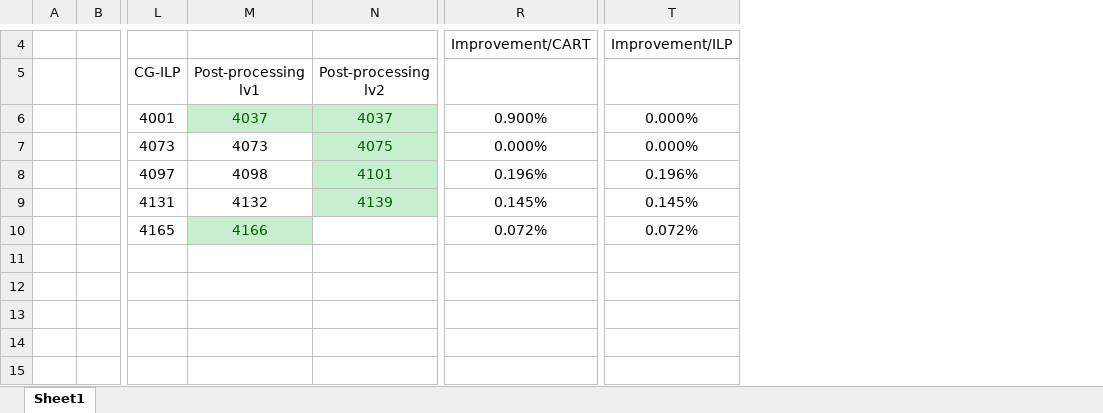
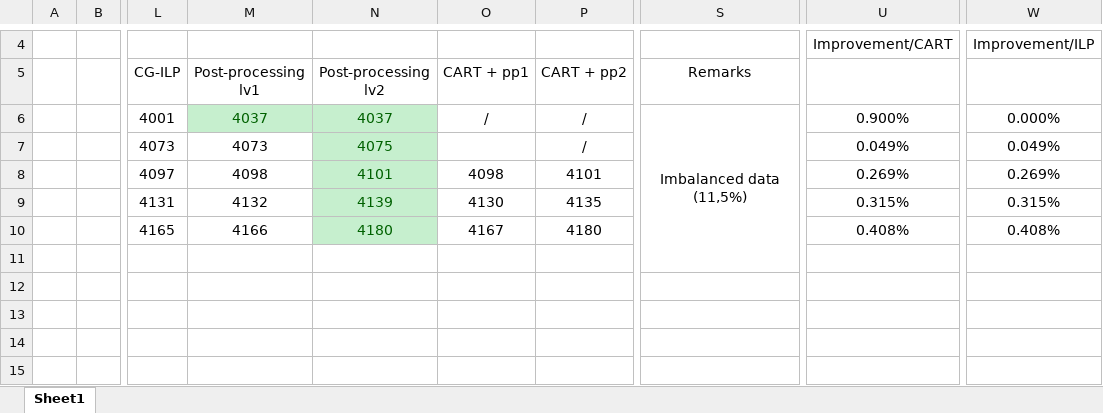
Before and after one commit to Aikann/DT-Project---Pattern-CG, an Excel workbook: Results_CG.xlsx, sheet Sheet1, drawn as a sheet; only a part is shown, gaps mark what is left out; values as stored, in another font and other column widths than the file's, no borders; addresses are those after the commit; the diff covers the shown part only; the diff names each change by its address in the sheet, - before the commit and + after, or states it on an @@ line.

```diff
--- a/Results_CG.xlsx (sheet Sheet1)
+++ b/Results_CG.xlsx (sheet Sheet1)
+column O (CART + pp1), rows 6-10: / |  | 4098 | 4130 | 4167
+column P (CART + pp2), rows 6-10: / | / | 4101 | 4135 | 4180
+column S (Remarks), row 6: Imbalanced data (11,5%)
-U7: 0.000%
+U7: 0.049%
-W7: 0.000%
+W7: 0.049%
-U8: 0.196%
+U8: 0.269%
-W8: 0.196%
+W8: 0.269%
-U9: 0.145%
+U9: 0.315%
-W9: 0.145%
+W9: 0.315%
@@ M10 fill: #C6EFCE → none, text colour: #006100 → black @@
-N10 (Post-processing lv2): (empty)
+N10 (Post-processing lv2): 4180
-N10 fill: none
+N10 fill: #C6EFCE
-U10: 0.072%
+U10: 0.408%
-W10: 0.072%
+W10: 0.408%
```
Also changed, not shown: 19 edited cells and cell formats elsewhere in this sheet, formulas that keep their value.
